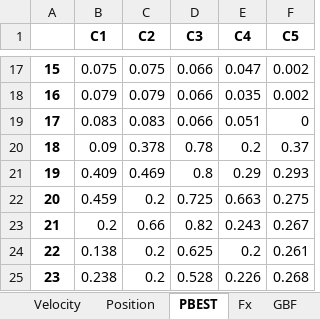
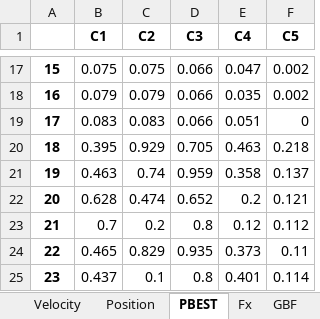
Before and after one commit to Commmodore64/analisis-ika, an Excel workbook: Experimentos2/PSO.xlsx, sheet PBEST, drawn as a sheet; only a part is shown, gaps mark what is left out; values as stored, in another font and other column widths than the file's, no borders; the diff covers the shown part only; the diff names each change by its address in the sheet, - before the commit and + after, or states it on an @@ line.

```diff
--- a/Experimentos2/PSO.xlsx (sheet PBEST)
+++ b/Experimentos2/PSO.xlsx (sheet PBEST)
-B20 (C1): 0.09
+B20 (C1): 0.395
-C20 (C2): 0.378
+C20 (C2): 0.929
-D20 (C3): 0.78
+D20 (C3): 0.705
-E20 (C4): 0.2
+E20 (C4): 0.463
-F20 (C5): 0.37
+F20 (C5): 0.218
-B21 (C1): 0.409
+B21 (C1): 0.463
-C21 (C2): 0.469
+C21 (C2): 0.74
-D21 (C3): 0.8
+D21 (C3): 0.959
-E21 (C4): 0.29
+E21 (C4): 0.358
-F21 (C5): 0.293
+F21 (C5): 0.137
-B22 (C1): 0.459
+B22 (C1): 0.628
-C22 (C2): 0.2
+C22 (C2): 0.474
-D22 (C3): 0.725
+D22 (C3): 0.652
-E22 (C4): 0.663
+E22 (C4): 0.2
-F22 (C5): 0.275
+F22 (C5): 0.121
-B23 (C1): 0.2
+B23 (C1): 0.7
-C23 (C2): 0.66
+C23 (C2): 0.2
-D23 (C3): 0.82
+D23 (C3): 0.8
-E23 (C4): 0.243
+E23 (C4): 0.12
-F23 (C5): 0.267
+F23 (C5): 0.112
-B24 (C1): 0.138
+B24 (C1): 0.465
-C24 (C2): 0.2
+C24 (C2): 0.829
-D24 (C3): 0.625
+D24 (C3): 0.935
-E24 (C4): 0.2
+E24 (C4): 0.373
-F24 (C5): 0.261
+F24 (C5): 0.11
-B25 (C1): 0.238
+B25 (C1): 0.437
-C25 (C2): 0.2
+C25 (C2): 0.1
-D25 (C3): 0.528
+D25 (C3): 0.8
-E25 (C4): 0.226
+E25 (C4): 0.401
-F25 (C5): 0.268
+F25 (C5): 0.114
```
Also changed, not shown: 99 edited cells elsewhere in this sheet, sheet Velocity, sheet Position, sheet Fx, sheet gbest, sheet Resultados, sheet GBF, 4 other files.
